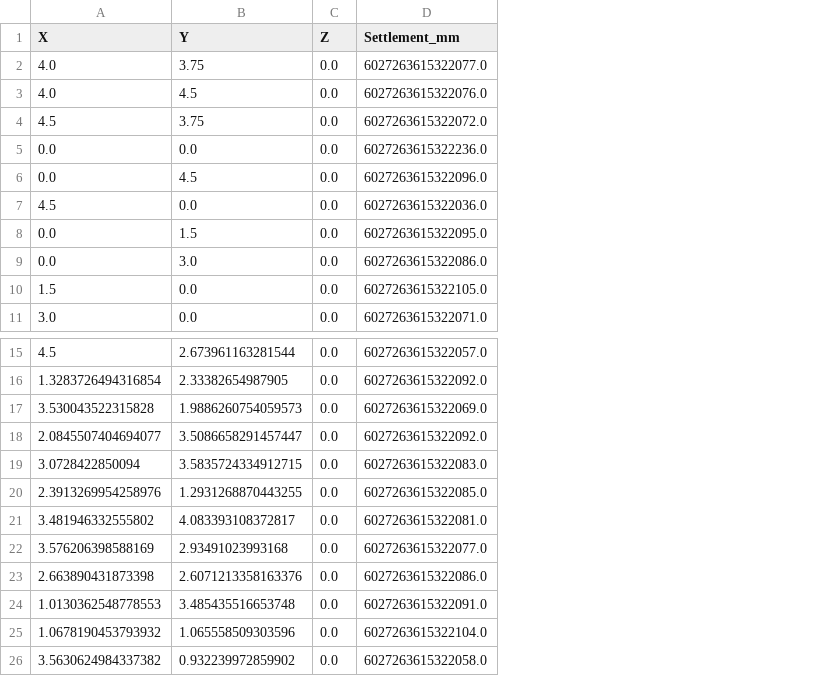
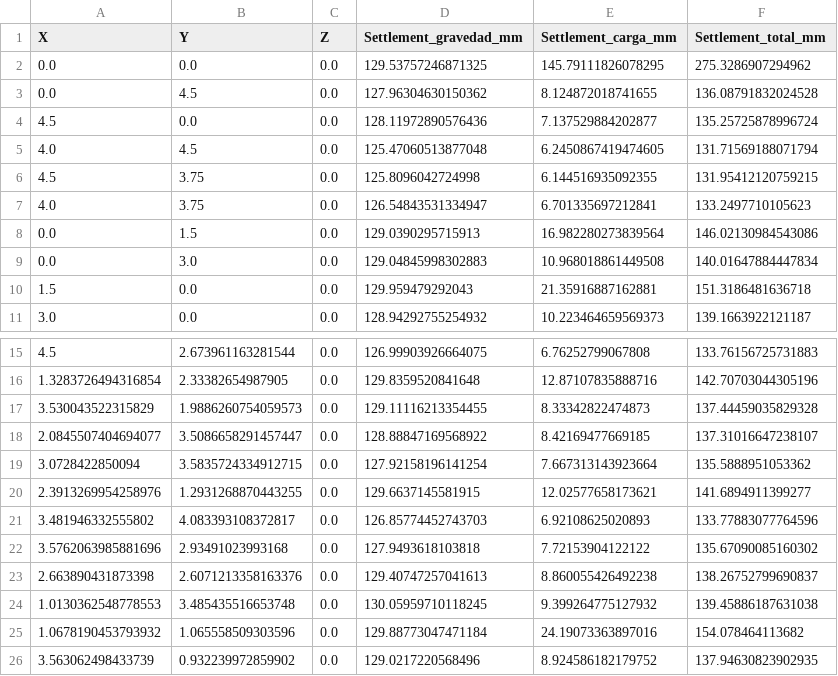
Before and after one commit to FelipeUtech/ZapataU_V1, a CSV file: surface_settlements.csv, drawn as a sheet; only a part is shown, gaps mark what is left out; removed rows and columns are numbered as before the commit, all else as after; the diff names each change by its address in the sheet, - before the commit and + after, or states it on an @@ line.

```diff
--- a/surface_settlements.csv
+++ b/surface_settlements.csv
-column D (Settlement_mm), rows 5-11: 6027263615322236.0 | 6027263615322096.0 | 6027263615322036.0 | 6027263615322095.0 | 6027263615322086.0 | 6027263615322105.0 | 6027263615322071.0; rows 15-26: 6027263615322057.0 | 6027263615322092.0 | 6027263615322069.0 | 6027263615322092.0 | 6027263615322083.0 | 6027263615322085.0 | 6027263615322081.0 | 6027263615322077.0 | 6027263615322086.0 | 6027263615322091.0 | 6027263615322104.0 | 6027263615322058.0
+column D (Settlement_gravedad_mm), rows 2-4: 129.53757246871325 | 127.96304630150362 | 128.11972890576436; rows 8-11: 129.0390295715913 | 129.04845998302883 | 129.959479292043 | 128.94292755254932; rows 15-26: 126.99903926664075 | 129.8359520841648 | 129.11116213354455 | 128.88847169568922 | 127.92158196141254 | 129.6637145581915 | 126.85774452743703 | 127.9493618103818 | 129.40747257041613 | 130.05959710118245 | 129.88773047471184 | 129.0217220568496
+column E (Settlement_carga_mm), rows 2-4: 145.79111826078295 | 8.124872018741655 | 7.137529884202877; rows 8-11: 16.982280273839564 | 10.968018861449508 | 21.35916887162881 | 10.223464659569373; rows 15-26: 6.76252799067808 | 12.87107835888716 | 8.33342822474873 | 8.42169477669185 | 7.667313143923664 | 12.02577658173621 | 6.92108625020893 | 7.72153904122122 | 8.860055426492238 | 9.399264775127932 | 24.19073363897016 | 8.924586182179752
+column F (Settlement_total_mm), rows 2-4: 275.3286907294962 | 136.08791832024528 | 135.25725878996724; rows 8-11: 146.02130984543086 | 140.01647884447834 | 151.3186481636718 | 139.1663922121187; rows 15-26: 133.76156725731883 | 142.70703044305196 | 137.44459035829328 | 137.31016647238107 | 135.5888951053362 | 141.6894911399277 | 133.77883077764596 | 135.67090085160302 | 138.26752799690837 | 139.45886187631038 | 154.078464113682 | 137.94630823902935
@@ row 3 moved to row 5: 4.0 @@
@@ row 4 moved to row 6: 4.5 @@
@@ row 2 moved to row 7: 4.0 @@
-A17 (X): 3.530043522315828
+A17 (X): 3.530043522315829
-A22 (X): 3.576206398588169
+A22 (X): 3.5762063985881696
-A26 (X): 3.5630624984337382
+A26 (X): 3.563062498433739
```
Also changed, not shown: settlements_3d.csv, 26 other files.
